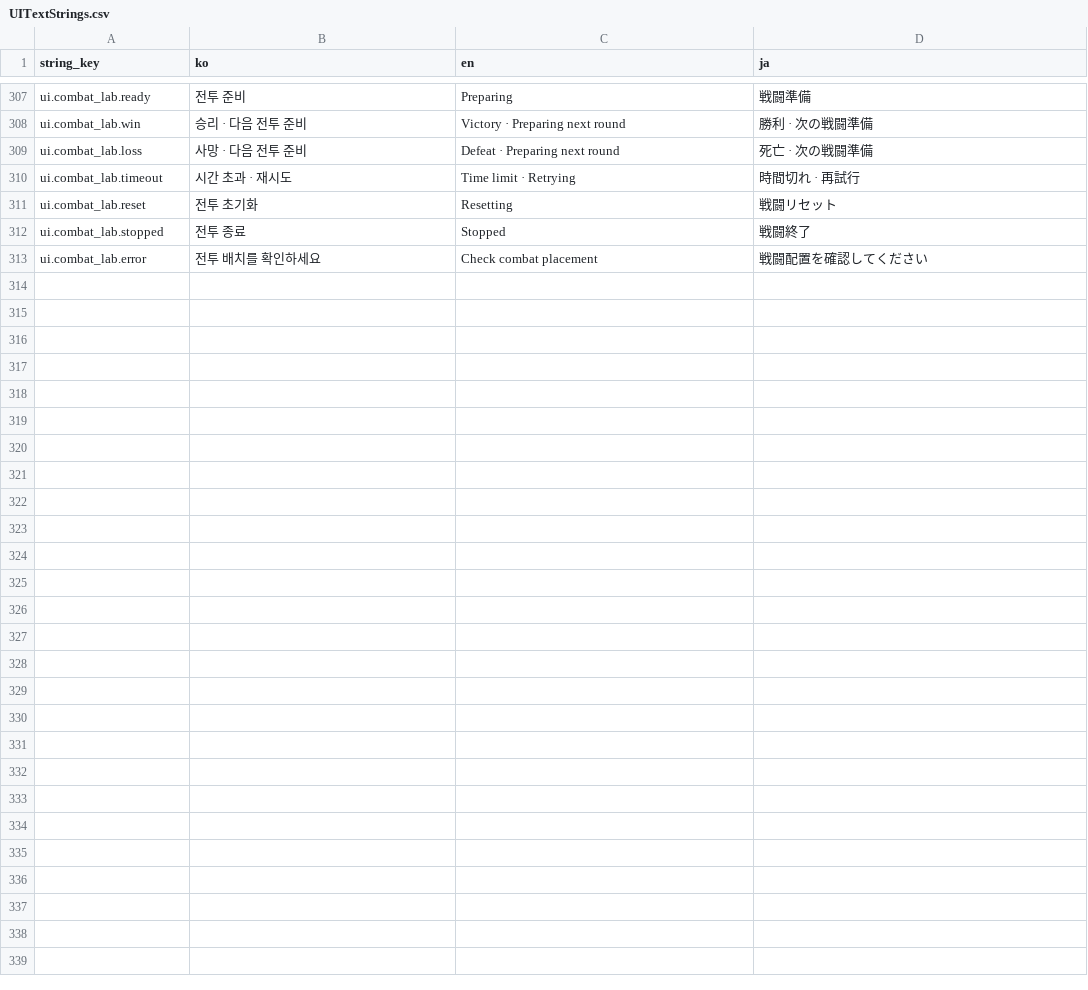
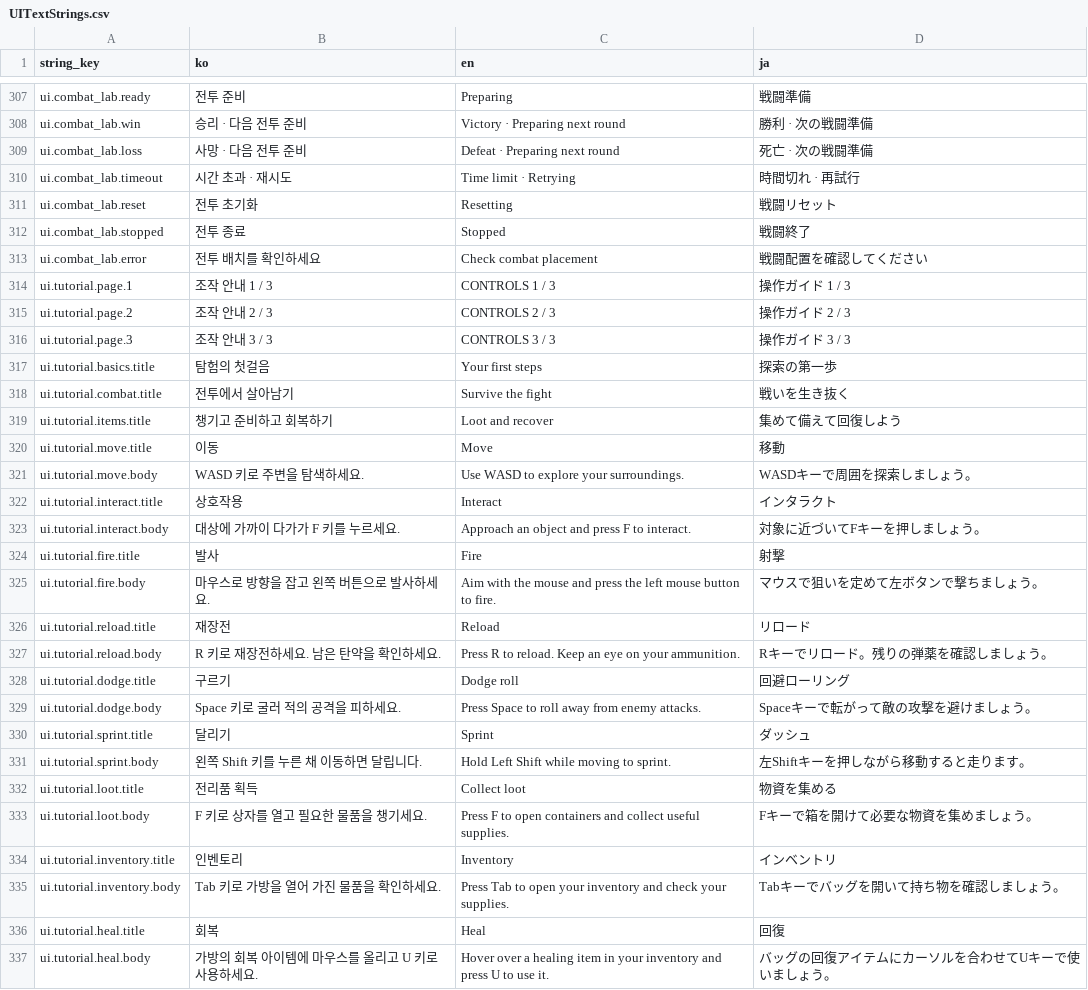
Before and after one commit to octopus7/extraction_shooter, a CSV file: TunaSweeper/Content/Data/UITextStrings.csv, drawn as a sheet; only a part is shown, gaps mark what is left out; the diff names each change by its address in the sheet, - before the commit and + after, or states it on an @@ line.

Commit message:
Create editable localized tutorial popup draft assets

```diff
--- a/TunaSweeper/Content/Data/UITextStrings.csv
+++ b/TunaSweeper/Content/Data/UITextStrings.csv
+row 314: ui.tutorial.page.1 | 조작 안내 1 / 3 | CONTROLS 1 / 3 | 操作ガイド 1 / 3
+row 315: ui.tutorial.page.2 | 조작 안내 2 / 3 | CONTROLS 2 / 3 | 操作ガイド 2 / 3
+row 316: ui.tutorial.page.3 | 조작 안내 3 / 3 | CONTROLS 3 / 3 | 操作ガイド 3 / 3
+row 317: ui.tutorial.basics.title | 탐험의 첫걸음 | Your first steps | 探索の第一歩
+row 318: ui.tutorial.combat.title | 전투에서 살아남기 | Survive the fight | 戦いを生き抜く
+row 319: ui.tutorial.items.title | 챙기고 준비하고 회복하기 | Loot and recover | 集めて備えて回復しよう
+row 320: ui.tutorial.move.title | 이동 | Move | 移動
+row 321: ui.tutorial.move.body | WASD 키로 주변을 탐색하세요. | Use WASD to explore your surroundings. | WASDキーで周囲を探索しましょう。
+row 322: ui.tutorial.interact.title | 상호작용 | Interact | インタラクト
+row 323: ui.tutorial.interact.body | 대상에 가까이 다가가 F 키를 누르세요. | Approach an object and press F to interact. | 対象に近づいてFキーを押しましょう。
+row 324: ui.tutorial.fire.title | 발사 | Fire | 射撃
+row 325: ui.tutorial.fire.body | 마우스로 방향을 잡고 왼쪽 버튼으로 발사하세요. | Aim with the mouse and press the left mouse button to fire. | マウスで狙いを定めて左ボタンで撃ちましょう。
+row 326: ui.tutorial.reload.title | 재장전 | Reload | リロード
+row 327: ui.tutorial.reload.body | R 키로 재장전하세요. 남은 탄약을 확인하세요. | Press R to reload. Keep an eye on your ammunition. | Rキーでリロード。残りの弾薬を確認しましょう。
+row 328: ui.tutorial.dodge.title | 구르기 | Dodge roll | 回避ローリング
+row 329: ui.tutorial.dodge.body | Space 키로 굴러 적의 공격을 피하세요. | Press Space to roll away from enemy attacks. | Spaceキーで転がって敵の攻撃を避けましょう。
+row 330: ui.tutorial.sprint.title | 달리기 | Sprint | ダッシュ
+row 331: ui.tutorial.sprint.body | 왼쪽 Shift 키를 누른 채 이동하면 달립니다. | Hold Left Shift while moving to sprint. | 左Shiftキーを押しながら移動すると走ります。
+row 332: ui.tutorial.loot.title | 전리품 획득 | Collect loot | 物資を集める
+row 333: ui.tutorial.loot.body | F 키로 상자를 열고 필요한 물품을 챙기세요. | Press F to open containers and collect useful supplies. | Fキーで箱を開けて必要な物資を集めましょう。
+row 334: ui.tutorial.inventory.title | 인벤토리 | Inventory | インベントリ
+row 335: ui.tutorial.inventory.body | Tab 키로 가방을 열어 가진 물품을 확인하세요. | Press Tab to open your inventory and check your supplies. | Tabキーでバッグを開いて持ち物を確認しましょう。
+row 336: ui.tutorial.heal.title | 회복 | Heal | 回復
+row 337: ui.tutorial.heal.body | 가방의 회복 아이템에 마우스를 올리고 U 키로 사용하세요. | Hover over a healing item in your inventory and press U to use it. | バッグの回復アイテムにカーソルを合わせてUキーで使いましょう。
```
Also changed, not shown: 24 other files.
